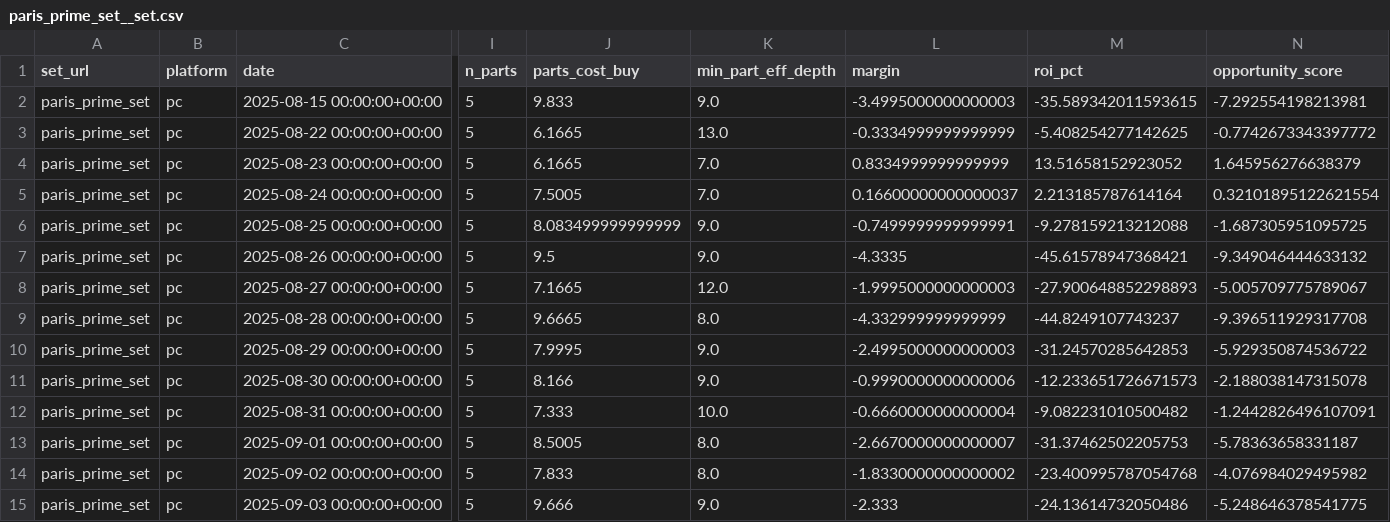
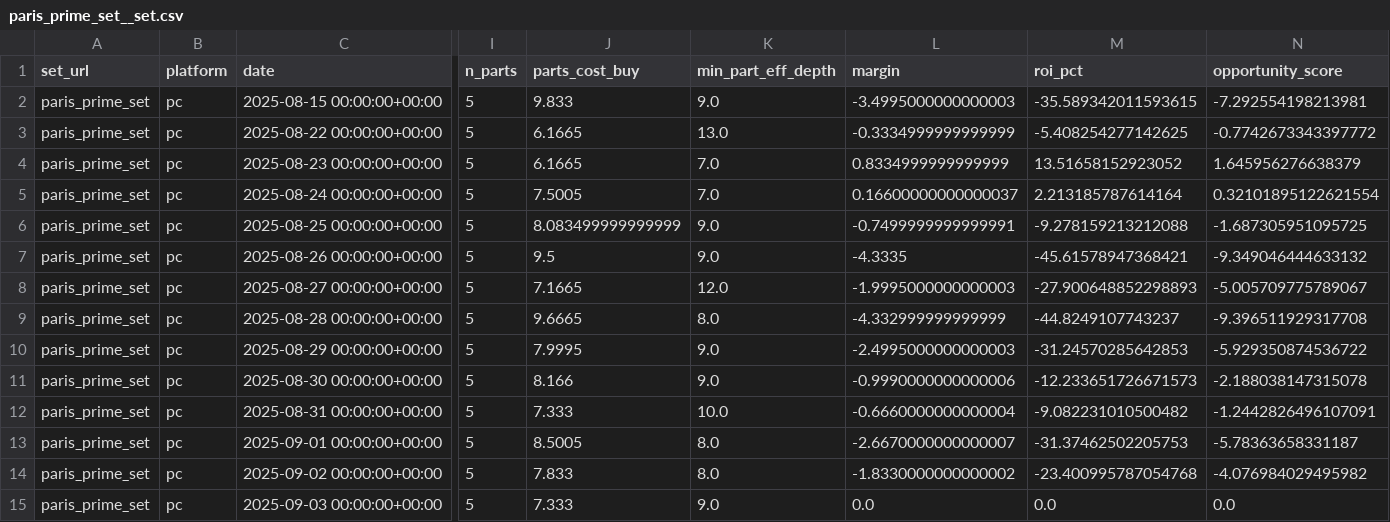
Before and after one commit to samutus/warframe-market-collector, a CSV file: docs/data/analytics/timeseries/paris_prime_set__set.csv, drawn as a sheet; only a part is shown, gaps mark what is left out; the diff names each change by its address in the sheet, - before the commit and + after, or states it on an @@ line.

```diff
--- a/docs/data/analytics/timeseries/paris_prime_set__set.csv
+++ b/docs/data/analytics/timeseries/paris_prime_set__set.csv
-J15 (parts_cost_buy): 9.666
+J15 (parts_cost_buy): 7.333
-L15 (margin): -2.333
+L15 (margin): 0.0
-M15 (roi_pct): -24.13614732050486
+M15 (roi_pct): 0.0
-N15 (opportunity_score): -5.248646378541775
+N15 (opportunity_score): 0.0
```
Also changed, not shown: docs/data/analytics/parts_latest_by_set.csv, docs/data/analytics/sets_index.csv, 38 other files.
